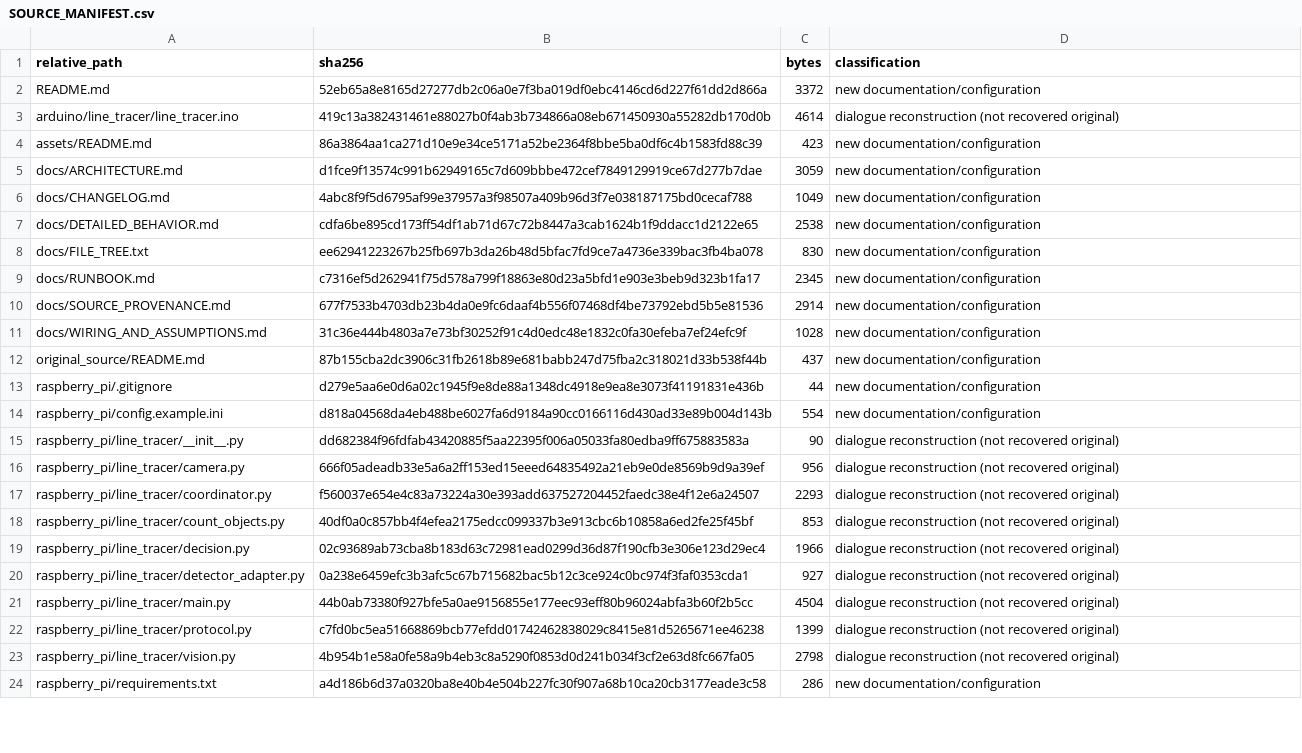
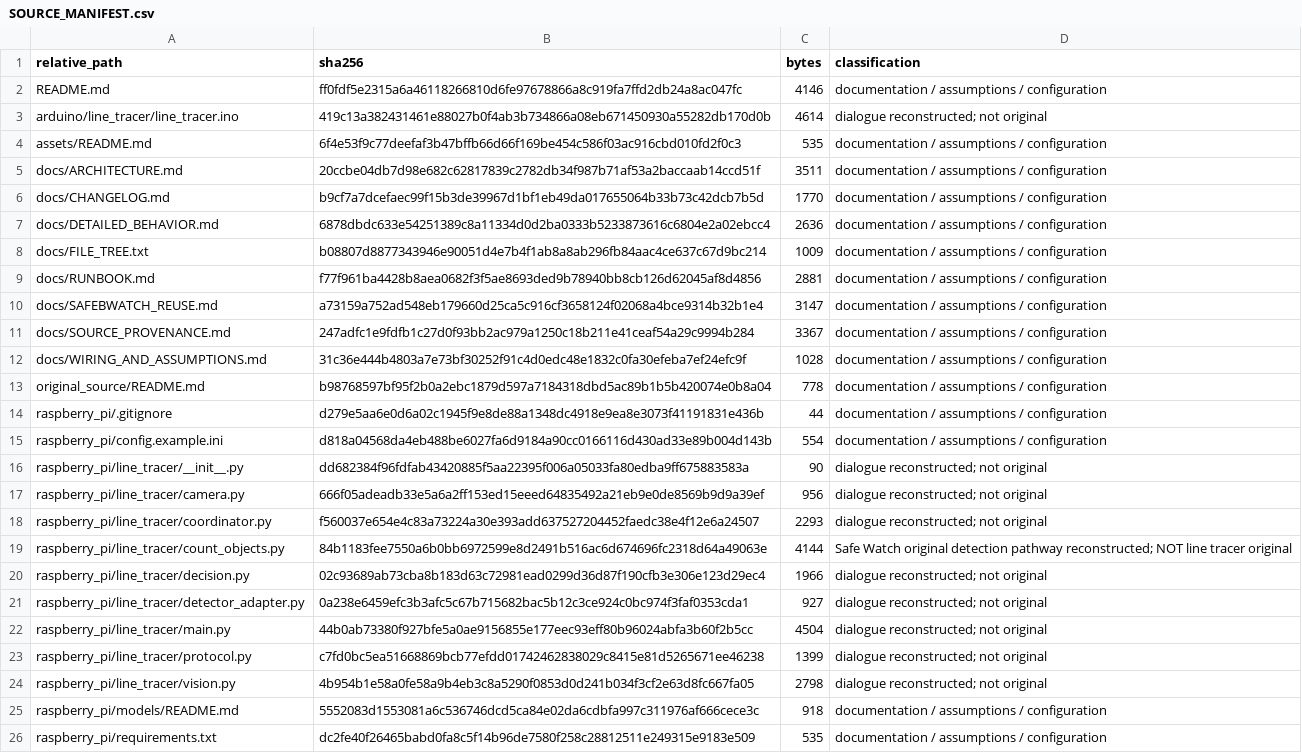
Before and after one commit to hsw-dotcom/human-aware-line-follower, a CSV file: docs/SOURCE_MANIFEST.csv, drawn as a sheet; only a part is shown; addresses are those after the commit; the diff covers the shown part only; the diff names each change by its address in the sheet, - before the commit and + after, or states it on an @@ line.

Commit message:
refactor: restore Safe Watch TFLite people detector reuse in line tracer

```diff
--- a/docs/SOURCE_MANIFEST.csv
+++ b/docs/SOURCE_MANIFEST.csv
-B2 (sha256): 52eb65a8e8165d27277db2c06a0e7f3ba019df0ebc4146cd6d227f61dd2d866a
+B2 (sha256): ff0fdf5e2315a6a46118266810d6fe97678866a8c919fa7ffd2db24a8ac047fc
-C2 (bytes): 3372
+C2 (bytes): 4146
-D2 (classification): new documentation/configuration
+D2 (classification): documentation / assumptions / configuration
-D3 (classification): dialogue reconstruction (not recovered original)
+D3 (classification): dialogue reconstructed; not original
-B4 (sha256): 86a3864aa1ca271d10e9e34ce5171a52be2364f8bbe5ba0df6c4b1583fd88c39
+B4 (sha256): 6f4e53f9c77deefaf3b47bffb66d66f169be454c586f03ac916cbd010fd2f0c3
-C4 (bytes): 423
+C4 (bytes): 535
-D4:D9 (classification): new documentation/configuration
+D4:D9 (classification): documentation / assumptions / configuration
-B5 (sha256): d1fce9f13574c991b62949165c7d609bbbe472cef7849129919ce67d277b7dae
+B5 (sha256): 20ccbe04db7d98e682c62817839c2782db34f987b71af53a2baccaab14ccd51f
-C5 (bytes): 3059
+C5 (bytes): 3511
-B6 (sha256): 4abc8f9f5d6795af99e37957a3f98507a409b96d3f7e038187175bd0cecaf788
+B6 (sha256): b9cf7a7dcefaec99f15b3de39967d1bf1eb49da017655064b33b73c42dcb7b5d
-C6 (bytes): 1049
+C6 (bytes): 1770
-B7 (sha256): cdfa6be895cd173ff54df1ab71d67c72b8447a3cab1624b1f9ddacc1d2122e65
+B7 (sha256): 6878dbdc633e54251389c8a11334d0d2ba0333b5233873616c6804e2a02ebcc4
-C7 (bytes): 2538
+C7 (bytes): 2636
-B8 (sha256): ee62941223267b25fb697b3da26b48d5bfac7fd9ce7a4736e339bac3fb4ba078
+B8 (sha256): b08807d8877343946e90051d4e7b4f1ab8a8ab296fb84aac4ce637c67d9bc214
-C8 (bytes): 830
+C8 (bytes): 1009
-B9 (sha256): c7316ef5d262941f75d578a799f18863e80d23a5bfd1e903e3beb9d323b1fa17
+B9 (sha256): f77f961ba4428b8aea0682f3f5ae8693ded9b78940bb8cb126d62045af8d4856
-C9 (bytes): 2345
+C9 (bytes): 2881
+row 10: docs/SAFEBWATCH_REUSE.md | a73159a752ad548eb179660d25ca5c916cf3658124f02068a4bce9314b32b1e4 | 3147 | documentation / assumptions / configuration
-B11 (sha256): 677f7533b4703db23b4da0e9fc6daaf4b556f07468df4be73792ebd5b5e81536
+B11 (sha256): 247adfc1e9fdfb1c27d0f93bb2ac979a1250c18b211e41ceaf54a29c9994b284
-C11 (bytes): 2914
+C11 (bytes): 3367
-D11:D15 (classification): new documentation/configuration
+D11:D15 (classification): documentation / assumptions / configuration
-B13 (sha256): 87b155cba2dc3906c31fb2618b89e681babb247d75fba2c318021d33b538f44b
+B13 (sha256): b98768597bf95f2b0a2ebc1879d597a7184318dbd5ac89b1b5b420074e0b8a04
-C13 (bytes): 437
+C13 (bytes): 778
-D16:D18 (classification): dialogue reconstruction (not recovered original)
+D16:D18 (classification): dialogue reconstructed; not original
-B19 (sha256): 40df0a0c857bb4f4efea2175edcc099337b3e913cbc6b10858a6ed2fe25f45bf
+B19 (sha256): 84b1183fee7550a6b0bb6972599e8d2491b516ac6d674696fc2318d64a49063e
-C19 (bytes): 853
+C19 (bytes): 4144
-D19 (classification): dialogue reconstruction (not recovered original)
+D19 (classification): Safe Watch original detection pathway reconstructed; NOT line tracer original
-D20:D24 (classification): dialogue reconstruction (not recovered original)
+D20:D24 (classification): dialogue reconstructed; not original
+row 25: raspberry_pi/models/README.md | 5552083d1553081a6c536746dcd5ca84e02da6cdbfa997c311976af666cece3c | 918 | documentation / assumptions / configuration
-B26 (sha256): a4d186b6d37a0320ba8e40b4e504b227fc30f907a68b10ca20cb3177eade3c58
+B26 (sha256): dc2fe40f26465babd0fa8c5f14b96de7580f258c28812511e249315e9183e509
-C26 (bytes): 286
+C26 (bytes): 535
-D26 (classification): new documentation/configuration
+D26 (classification): documentation / assumptions / configuration
```
Also changed, not shown: 1 added row and 6 edited cells elsewhere in this file, 14 other files.
